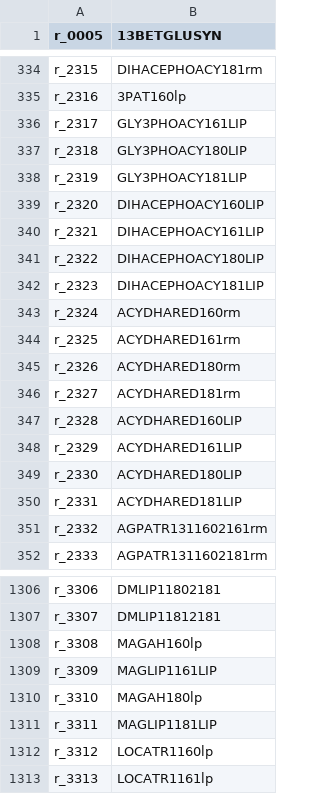
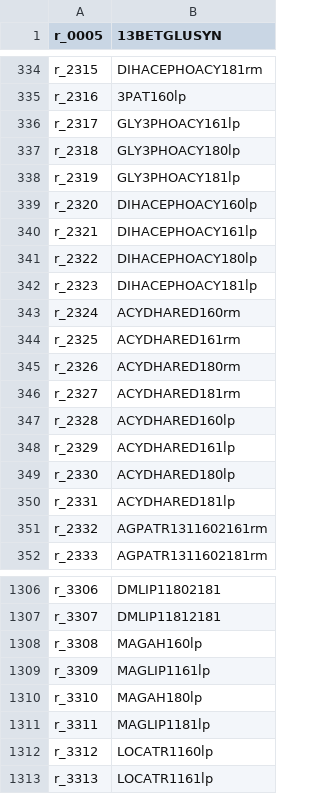
Before and after one commit to weilandtd/yeast-GEM, a CSV file: ComplementaryData/databases/BiGGrxnDictionary_newIDs.csv, drawn as a sheet; only a part is shown, gaps mark what is left out; the diff covers the shown part only.

```diff
--- a/ComplementaryData/databases/BiGGrxnDictionary_newIDs.csv
+++ b/ComplementaryData/databases/BiGGrxnDictionary_newIDs.csv
@@ -335,9 +335,9 @@ r_2315,DIHACEPHOACY181rm
 r_2316,3PAT160lp
-r_2317,GLY3PHOACY161LIP
-r_2318,GLY3PHOACY180LIP
-r_2319,GLY3PHOACY181LIP
-r_2320,DIHACEPHOACY160LIP
-r_2321,DIHACEPHOACY161LIP
-r_2322,DIHACEPHOACY180LIP
-r_2323,DIHACEPHOACY181LIP
+r_2317,GLY3PHOACY161lp
+r_2318,GLY3PHOACY180lp
+r_2319,GLY3PHOACY181lp
+r_2320,DIHACEPHOACY160lp
+r_2321,DIHACEPHOACY161lp
+r_2322,DIHACEPHOACY180lp
+r_2323,DIHACEPHOACY181lp
 r_2324,ACYDHARED160rm
@@ -346,6 +346,6 @@ r_2326,ACYDHARED180rm
 r_2327,ACYDHARED181rm
-r_2328,ACYDHARED160LIP
-r_2329,ACYDHARED161LIP
-r_2330,ACYDHARED180LIP
-r_2331,ACYDHARED181LIP
+r_2328,ACYDHARED160lp
+r_2329,ACYDHARED161lp
+r_2330,ACYDHARED180lp
+r_2331,ACYDHARED181lp
 r_2332,AGPATR1311602161rm
@@ -1308,5 +1308,5 @@ r_3307,DMLIP11812181
 r_3308,MAGAH160lp
-r_3309,MAGLIP1161LIP
+r_3309,MAGLIP1161lp
 r_3310,MAGAH180lp
-r_3311,MAGLIP1181LIP
+r_3311,MAGLIP1181lp
 r_3312,LOCATR1160lp
```
Also changed, not shown: 20 edited cells elsewhere in this file.
